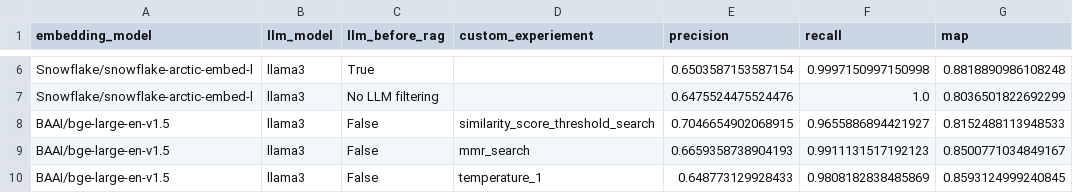
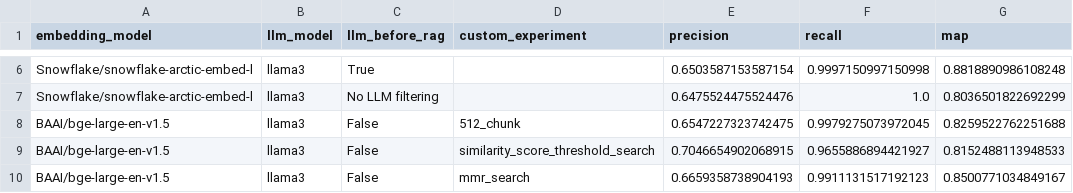
Before and after one commit to openml-labs/ai_search, a CSV file: evaluation/evaluation_results.csv, drawn as a sheet; only a part is shown, gaps mark what is left out; the shorter side is filled out with more unchanged rows; the diff names each change by its address in the sheet, - before the commit and + after, or states it on an @@ line.

Commit message:
fixed chunking bug

```diff
--- a/evaluation/evaluation_results.csv
+++ b/evaluation/evaluation_results.csv
-D1: custom_experiement
+D1: custom_experiment
+row 8: BAAI/bge-large-en-v1.5 | llama3 | False | 512_chunk | 0.6547227323742475 | 0.9979275073972045 | 0.8259522762251688
```
Also changed, not shown: 2 other files.
